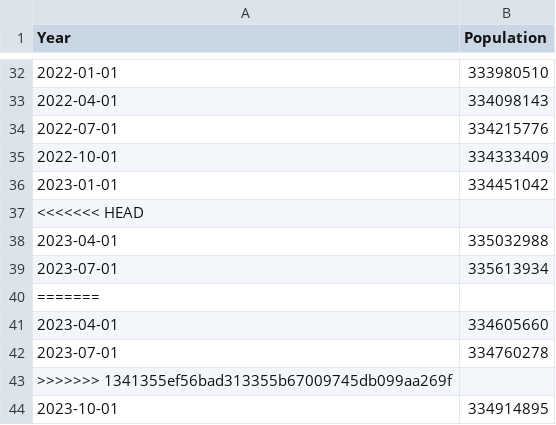
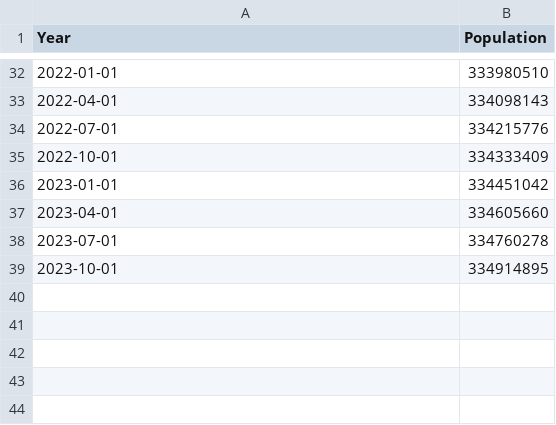
Before and after one commit to Jagar513/project_1_bootcamp, a CSV file: Resources/Total Population USA.csv, drawn as a sheet; only a part is shown, gaps mark what is left out; the diff names each change by its address in the sheet, - before the commit and + after, or states it on an @@ line.

Commit message:
Updated Starter Code and Population Data

```diff
--- a/Resources/Total Population USA.csv
+++ b/Resources/Total Population USA.csv
-row 37: <<<<<<< HEAD
-row 38: 2023-04-01 | 335032988
-row 39: 2023-07-01 | 335613934
-row 40: =======
-row 43: >>>>>>> 1341355ef56bad313355b67009745db099aa269f
```
Also changed, not shown: 1 other file.
